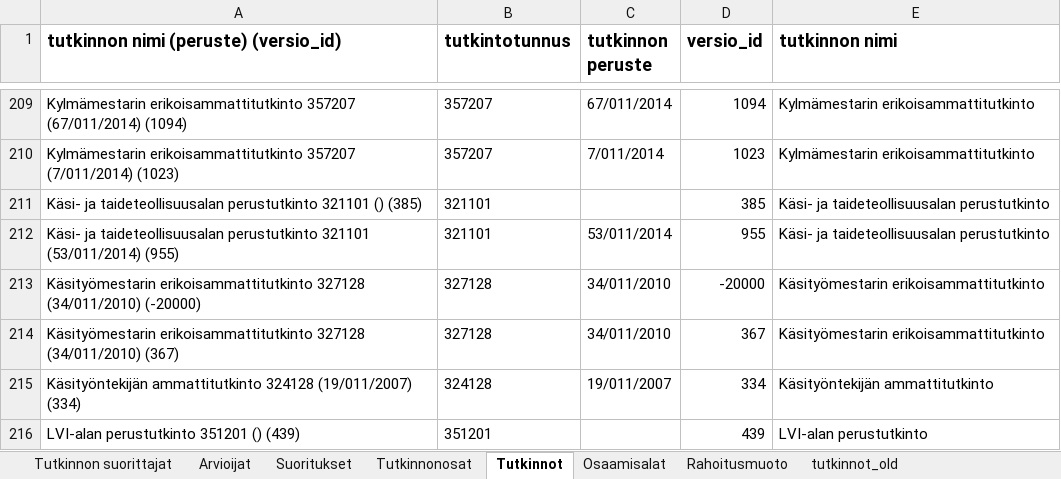
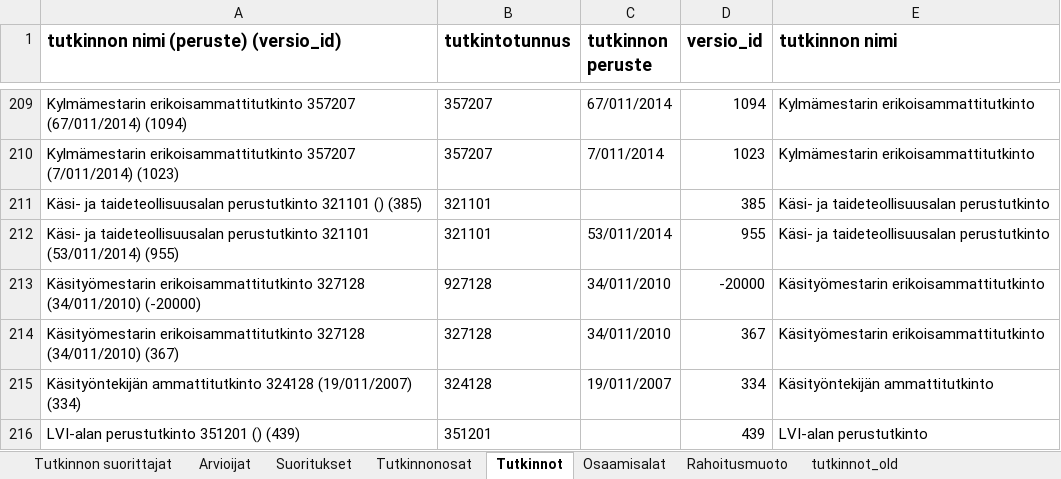
Before and after one commit to Opetushallitus/aitu, an Excel workbook: ttk/test-resources/tutosat_perus.xlsx, sheet Tutkinnot, drawn as a sheet; only a part is shown, gaps mark what is left out; values as stored, in another font and other column widths than the file's, no borders; the diff names each change by its address in the sheet, - before the commit and + after, or states it on an @@ line.

```diff
--- a/ttk/test-resources/tutosat_perus.xlsx (sheet Tutkinnot)
+++ b/ttk/test-resources/tutosat_perus.xlsx (sheet Tutkinnot)
-B213 (tutkintotunnus): 327128
+B213 (tutkintotunnus): 927128
```
Also changed, not shown: sheet Suoritukset, ttk/resources/tutosat_export_base.xlsx, 11 other files.
